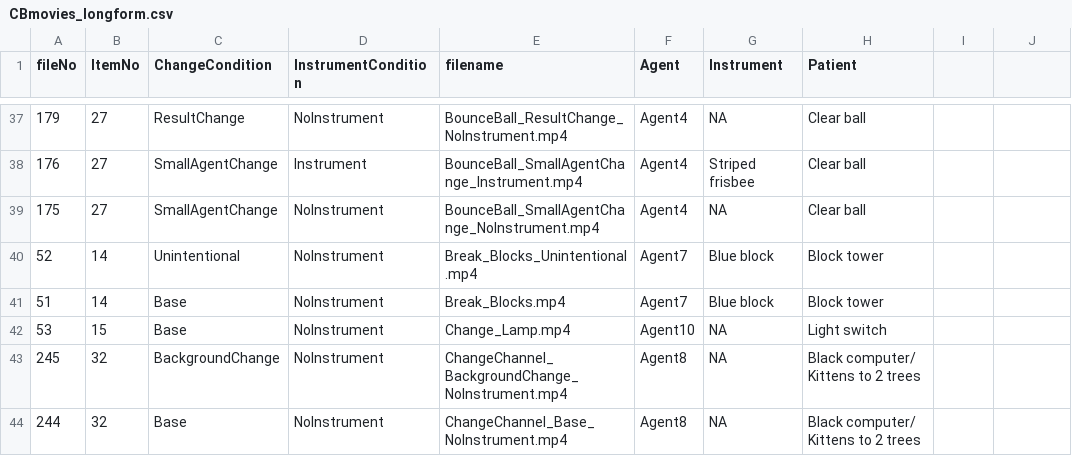
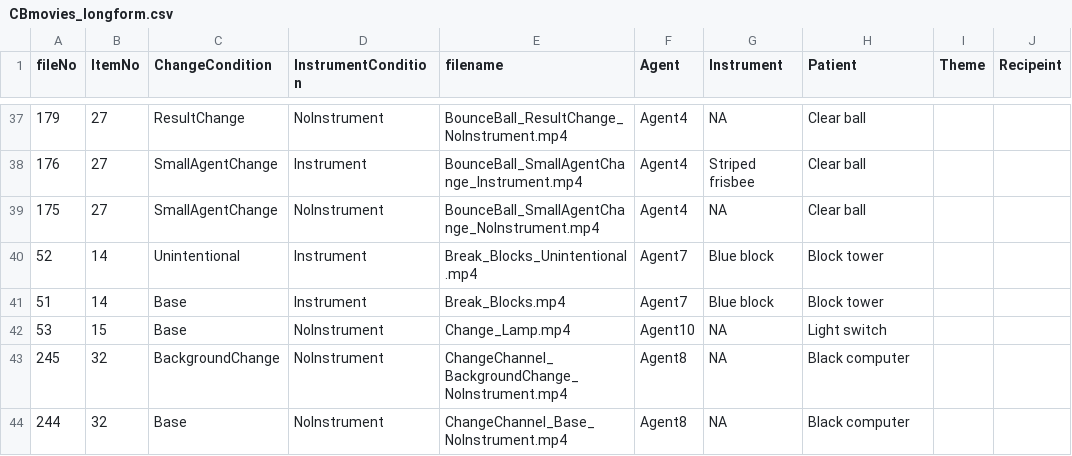
Before and after one commit to mekline/MakeMetasforStims, a CSV file: CBmovies_longform.csv, drawn as a sheet; only a part is shown, gaps mark what is left out; the diff covers the shown part only.

Commit message:
Clarifications

```diff
--- a/CBmovies_longform.csv
+++ b/CBmovies_longform.csv
@@ -1 +1 @@
-fileNo,ItemNo,ChangeCondition,InstrumentCondition,filename,Agent,Instrument,Patient
+fileNo,ItemNo,ChangeCondition,InstrumentCondition,filename,Agent,Instrument,Patient,Theme,Recipeint
@@ -40,2 +40,2 @@ fileNo,ItemNo,ChangeCondition,InstrumentCondition,filename,Agent,Instrument,Pati
-52,14,Unintentional,NoInstrument,Break_Blocks_Unintentional.mp4,Agent7,Blue block,Block tower
-51,14,Base,NoInstrument,Break_Blocks.mp4,Agent7,Blue block,Block tower
+52,14,Unintentional,Instrument,Break_Blocks_Unintentional.mp4,Agent7,Blue block,Block tower,,
+51,14,Base,Instrument,Break_Blocks.mp4,Agent7,Blue block,Block tower,,
@@ -43,2 +43,2 @@ fileNo,ItemNo,ChangeCondition,InstrumentCondition,filename,Agent,Instrument,Pati
-245,32,BackgroundChange,NoInstrument,ChangeChannel_BackgroundChange_NoInstrument.mp4,Agent8,NA,Black computer/ Kittens to 2 trees
-244,32,Base,NoInstrument,ChangeChannel_Base_NoInstrument.mp4,Agent8,NA,Black computer/ Kittens to 2 trees
+245,32,BackgroundChange,NoInstrument,ChangeChannel_BackgroundChange_NoInstrument.mp4,Agent8,NA,Black computer,,
+244,32,Base,NoInstrument,ChangeChannel_Base_NoInstrument.mp4,Agent8,NA,Black computer,,
```
Also changed, not shown: 13 edited cells elsewhere in this file.
